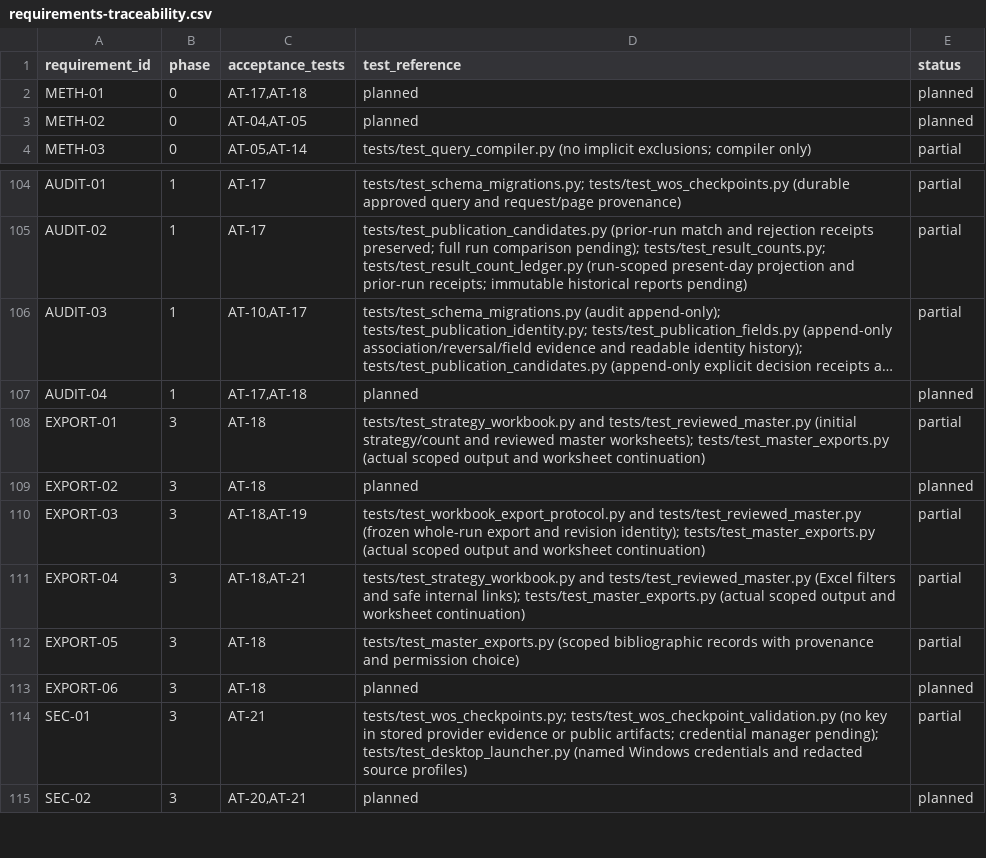
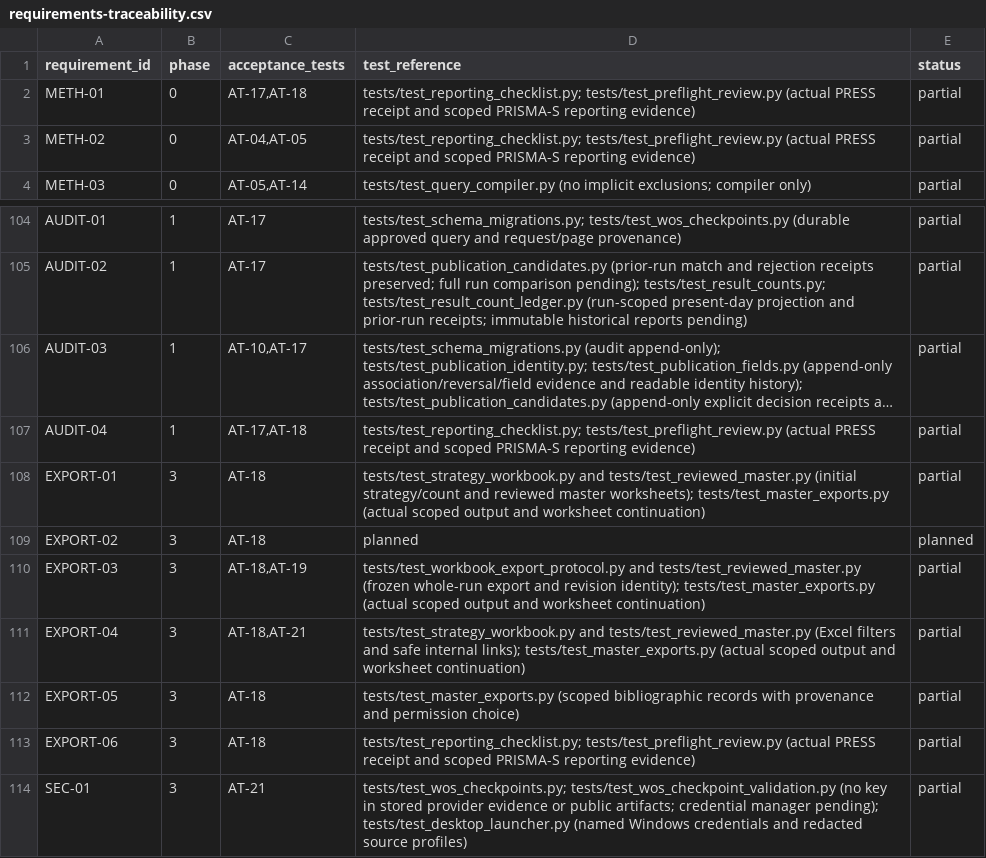
Before and after one commit to studeployed/RESEARCH-Y, a CSV file: docs/requirements-traceability.csv, drawn as a sheet; only a part is shown, gaps mark what is left out; the shorter side is filled out with more unchanged rows; long unchanged cells end in …; the diff names each change by its address in the sheet, - before the commit and + after, or states it on an @@ line.

Commit message:
Report actual PRISMA-S and PRESS evidence in the master workbook

```diff
--- a/docs/requirements-traceability.csv
+++ b/docs/requirements-traceability.csv
-D2:D3 (test_reference): planned
+D2:D3 (test_reference): tests/test_reporting_checklist.py; tests/test_preflight_review.py (actual PRESS receipt and scoped PRISMA-S reporting evidence)
-E2:E3 (status): planned
+E2:E3 (status): partial
-D107 (test_reference): planned
+D107 (test_reference): tests/test_reporting_checklist.py; tests/test_preflight_review.py (actual PRESS receipt and scoped PRISMA-S reporting evidence)
-E107 (status): planned
+E107 (status): partial
-D113 (test_reference): planned
+D113 (test_reference): tests/test_reporting_checklist.py; tests/test_preflight_review.py (actual PRESS receipt and scoped PRISMA-S reporting evidence)
-E113 (status): planned
+E113 (status): partial
```
Also changed, not shown: 4 other files.
